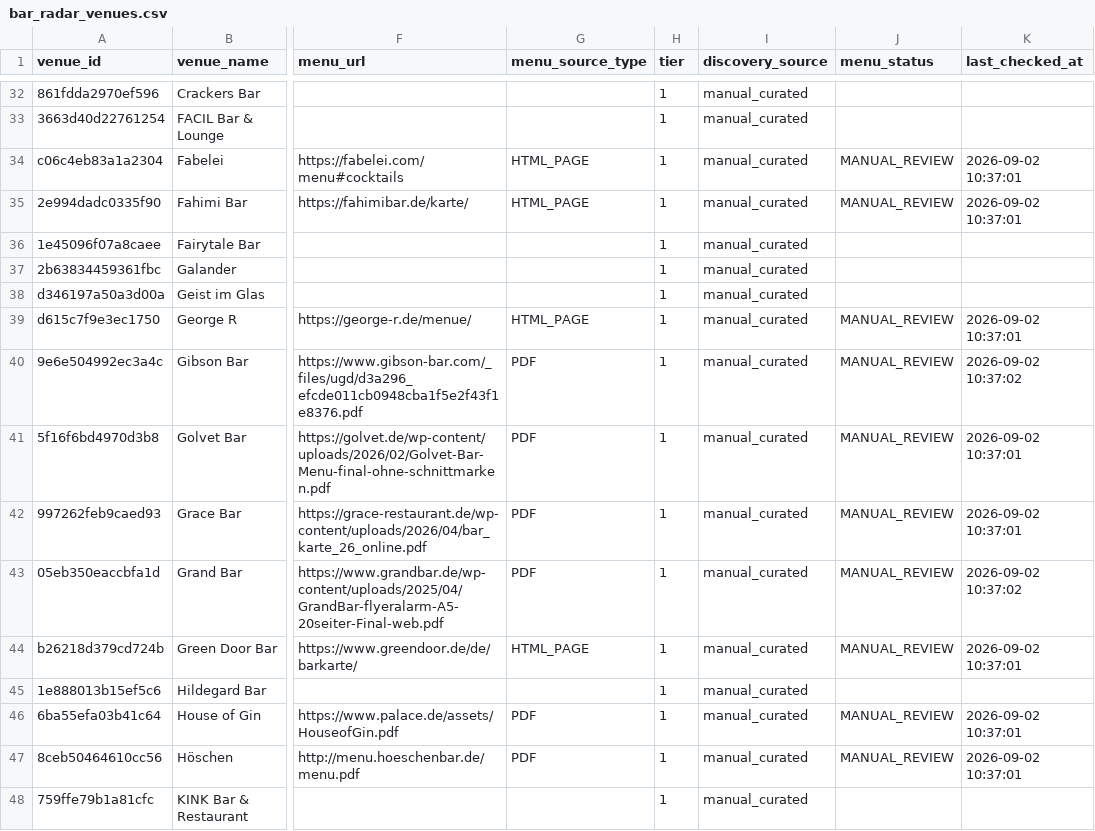
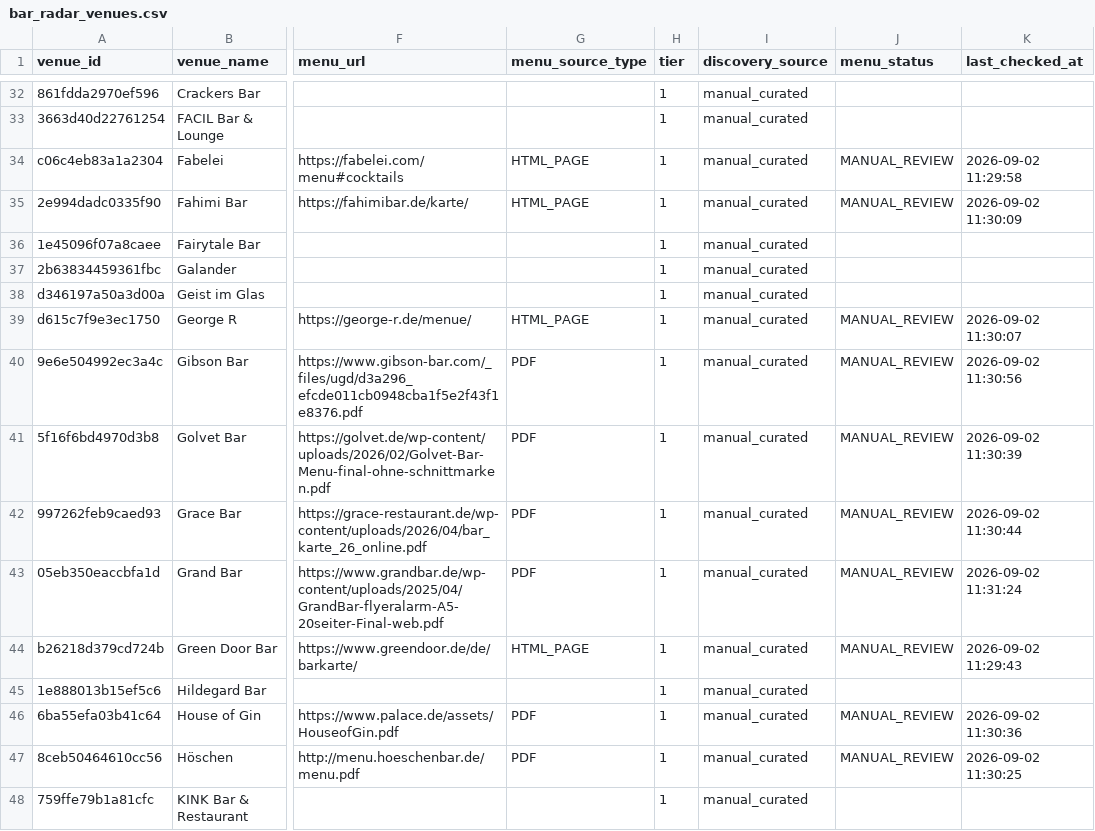
Before and after one commit to lilfimp/bar-radar-manual, a CSV file: data/exports/bar_radar_venues.csv, drawn as a sheet; only a part is shown, gaps mark what is left out; the diff covers the shown part only; the diff names each change by its address in the sheet, - before the commit and + after, or states it on an @@ line.

```diff
--- a/data/exports/bar_radar_venues.csv
+++ b/data/exports/bar_radar_venues.csv
-K34 (last_checked_at): 2026-09-02 10:37:01
+K34 (last_checked_at): 2026-09-02 11:29:58
-K35 (last_checked_at): 2026-09-02 10:37:01
+K35 (last_checked_at): 2026-09-02 11:30:09
-K39 (last_checked_at): 2026-09-02 10:37:01
+K39 (last_checked_at): 2026-09-02 11:30:07
-K40 (last_checked_at): 2026-09-02 10:37:02
+K40 (last_checked_at): 2026-09-02 11:30:56
-K41 (last_checked_at): 2026-09-02 10:37:01
+K41 (last_checked_at): 2026-09-02 11:30:39
-K42 (last_checked_at): 2026-09-02 10:37:01
+K42 (last_checked_at): 2026-09-02 11:30:44
-K43 (last_checked_at): 2026-09-02 10:37:02
+K43 (last_checked_at): 2026-09-02 11:31:24
-K44 (last_checked_at): 2026-09-02 10:37:01
+K44 (last_checked_at): 2026-09-02 11:29:43
-K46 (last_checked_at): 2026-09-02 10:37:01
+K46 (last_checked_at): 2026-09-02 11:30:36
-K47 (last_checked_at): 2026-09-02 10:37:01
+K47 (last_checked_at): 2026-09-02 11:30:25
```
Also changed, not shown: 28 edited cells elsewhere in this file, data/exports/bar_radar_menu_sources.csv.
